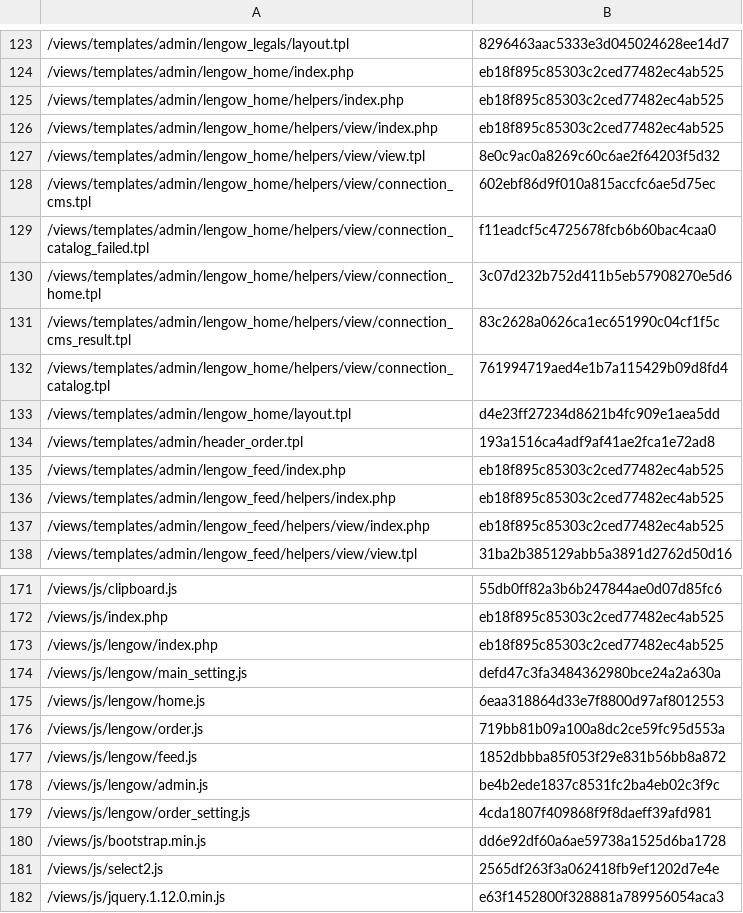
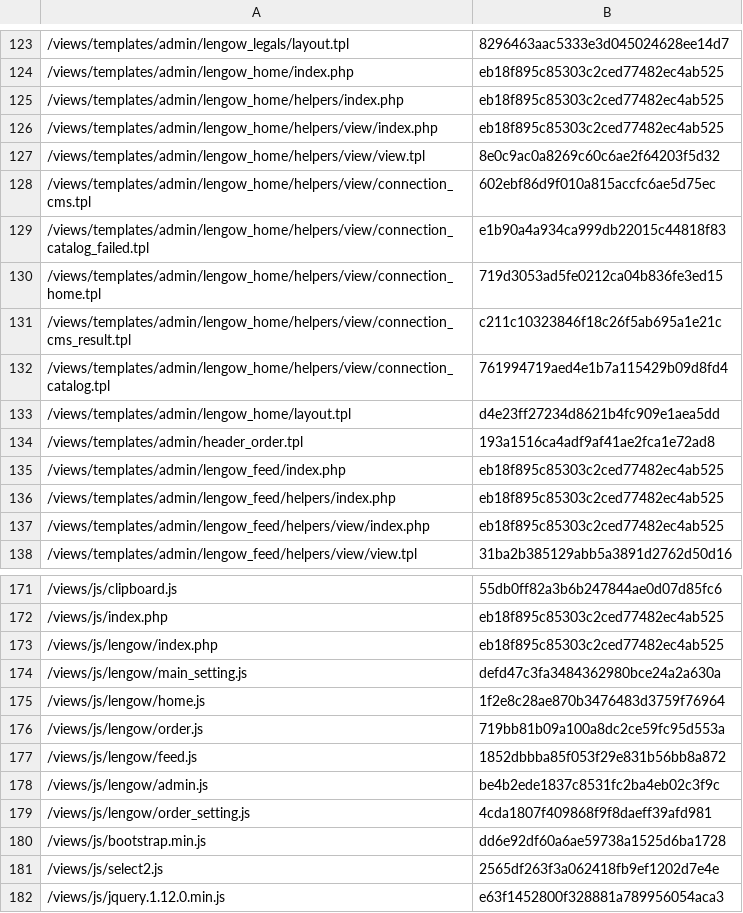
Before and after one commit to lengow/plugin-prestashop, a CSV file: toolbox/checkmd5.csv, drawn as a sheet; only a part is shown, gaps mark what is left out.

```diff
--- a/toolbox/checkmd5.csv
+++ b/toolbox/checkmd5.csv
@@ -128,5 +128,5 @@
 /views/templates/admin/lengow_home/helpers/view/connection_cms.tpl|602ebf86d9f010a815accfc6ae5d75ec
-/views/templates/admin/lengow_home/helpers/view/connection_catalog_failed.tpl|f11eadcf5c4725678fcb6b60bac4caa0
-/views/templates/admin/lengow_home/helpers/view/connection_home.tpl|3c07d232b752d411b5eb57908270e5d6
-/views/templates/admin/lengow_home/helpers/view/connection_cms_result.tpl|83c2628a0626ca1ec651990c04cf1f5c
+/views/templates/admin/lengow_home/helpers/view/connection_catalog_failed.tpl|e1b90a4a934ca999db22015c44818f83
+/views/templates/admin/lengow_home/helpers/view/connection_home.tpl|719d3053ad5fe0212ca04b836fe3ed15
+/views/templates/admin/lengow_home/helpers/view/connection_cms_result.tpl|c211c10323846f18c26f5ab695a1e21c
 /views/templates/admin/lengow_home/helpers/view/connection_catalog.tpl|761994719aed4e1b7a115429b09d8fd4
@@ -174,3 +174,3 @@
 /views/js/lengow/main_setting.js|defd47c3fa3484362980bce24a2a630a
-/views/js/lengow/home.js|6eaa318864d33e7f8800d97af8012553
+/views/js/lengow/home.js|1f2e8c28ae870b3476483d3759f76964
 /views/js/lengow/order.js|719bb81b09a100a8dc2ce59fc95d553a
```
Also changed, not shown: translations/en.csv, translations/es.csv, 10 other files.
